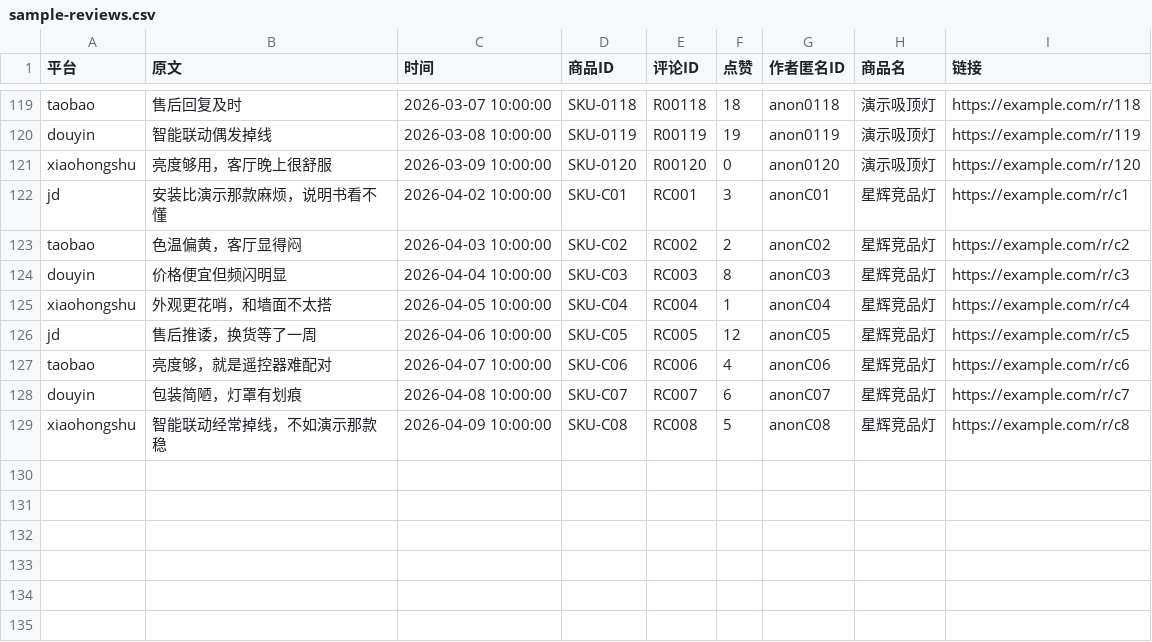
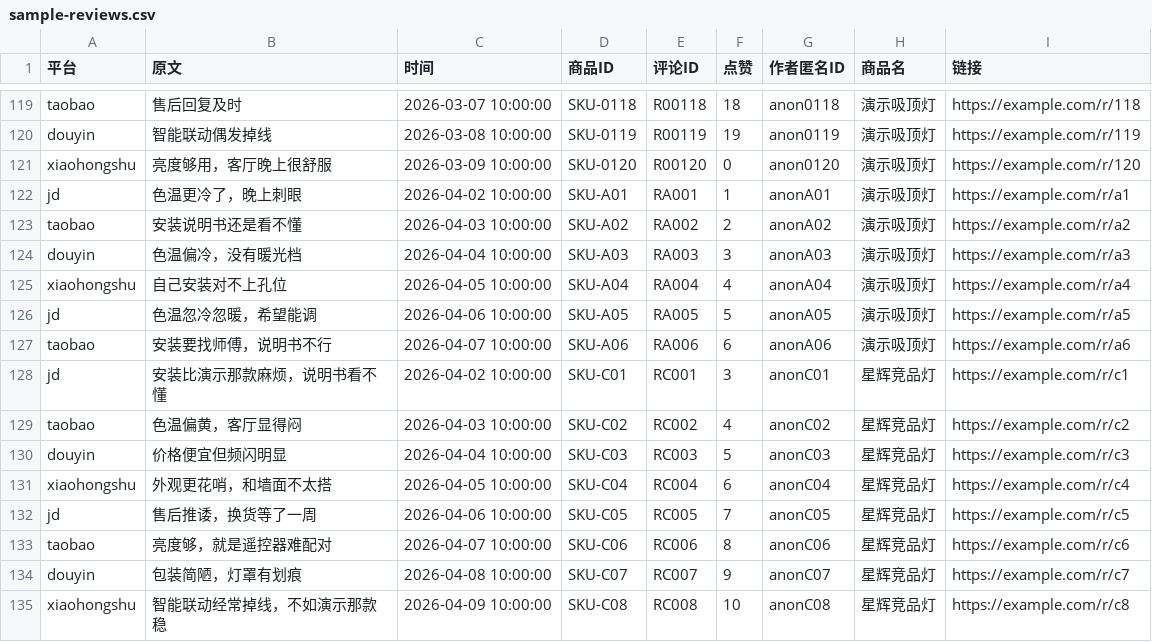
Before and after one commit to lkx960115/lumiinsight, a CSV file: apps/web/public/sample-reviews.csv, drawn as a sheet; only a part is shown, gaps mark what is left out.

```diff
--- a/apps/web/public/sample-reviews.csv
+++ b/apps/web/public/sample-reviews.csv
@@ -121,9 +121,15 @@ douyin,智能联动偶发掉线,2026-03-08 10:00:00,SKU-0119,R00119,19,anon0119,
 xiaohongshu,亮度够用，客厅晚上很舒服,2026-03-09 10:00:00,SKU-0120,R00120,0,anon0120,演示吸顶灯,https://example.com/r/120
+jd,色温更冷了，晚上刺眼,2026-04-02 10:00:00,SKU-A01,RA001,1,anonA01,演示吸顶灯,https://example.com/r/a1
+taobao,安装说明书还是看不懂,2026-04-03 10:00:00,SKU-A02,RA002,2,anonA02,演示吸顶灯,https://example.com/r/a2
+douyin,色温偏冷，没有暖光档,2026-04-04 10:00:00,SKU-A03,RA003,3,anonA03,演示吸顶灯,https://example.com/r/a3
+xiaohongshu,自己安装对不上孔位,2026-04-05 10:00:00,SKU-A04,RA004,4,anonA04,演示吸顶灯,https://example.com/r/a4
+jd,色温忽冷忽暖，希望能调,2026-04-06 10:00:00,SKU-A05,RA005,5,anonA05,演示吸顶灯,https://example.com/r/a5
+taobao,安装要找师傅，说明书不行,2026-04-07 10:00:00,SKU-A06,RA006,6,anonA06,演示吸顶灯,https://example.com/r/a6
 jd,安装比演示那款麻烦，说明书看不懂,2026-04-02 10:00:00,SKU-C01,RC001,3,anonC01,星辉竞品灯,https://example.com/r/c1
-taobao,色温偏黄，客厅显得闷,2026-04-03 10:00:00,SKU-C02,RC002,2,anonC02,星辉竞品灯,https://example.com/r/c2
-douyin,价格便宜但频闪明显,2026-04-04 10:00:00,SKU-C03,RC003,8,anonC03,星辉竞品灯,https://example.com/r/c3
-xiaohongshu,外观更花哨，和墙面不太搭,2026-04-05 10:00:00,SKU-C04,RC004,1,anonC04,星辉竞品灯,https://example.com/r/c4
-jd,售后推诿，换货等了一周,2026-04-06 10:00:00,SKU-C05,RC005,12,anonC05,星辉竞品灯,https://example.com/r/c5
-taobao,亮度够，就是遥控器难配对,2026-04-07 10:00:00,SKU-C06,RC006,4,anonC06,星辉竞品灯,https://example.com/r/c6
-douyin,包装简陋，灯罩有划痕,2026-04-08 10:00:00,SKU-C07,RC007,6,anonC07,星辉竞品灯,https://example.com/r/c7
-xiaohongshu,智能联动经常掉线，不如演示那款稳,2026-04-09 10:00:00,SKU-C08,RC008,5,anonC08,星辉竞品灯,https://example.com/r/c8
+taobao,色温偏黄，客厅显得闷,2026-04-03 10:00:00,SKU-C02,RC002,4,anonC02,星辉竞品灯,https://example.com/r/c2
+douyin,价格便宜但频闪明显,2026-04-04 10:00:00,SKU-C03,RC003,5,anonC03,星辉竞品灯,https://example.com/r/c3
+xiaohongshu,外观更花哨，和墙面不太搭,2026-04-05 10:00:00,SKU-C04,RC004,6,anonC04,星辉竞品灯,https://example.com/r/c4
+jd,售后推诿，换货等了一周,2026-04-06 10:00:00,SKU-C05,RC005,7,anonC05,星辉竞品灯,https://example.com/r/c5
+taobao,亮度够，就是遥控器难配对,2026-04-07 10:00:00,SKU-C06,RC006,8,anonC06,星辉竞品灯,https://example.com/r/c6
+douyin,包装简陋，灯罩有划痕,2026-04-08 10:00:00,SKU-C07,RC007,9,anonC07,星辉竞品灯,https://example.com/r/c7
+xiaohongshu,智能联动经常掉线，不如演示那款稳,2026-04-09 10:00:00,SKU-C08,RC008,10,anonC08,星辉竞品灯,https://example.com/r/c8
```
Also changed, not shown: 14 other files.
